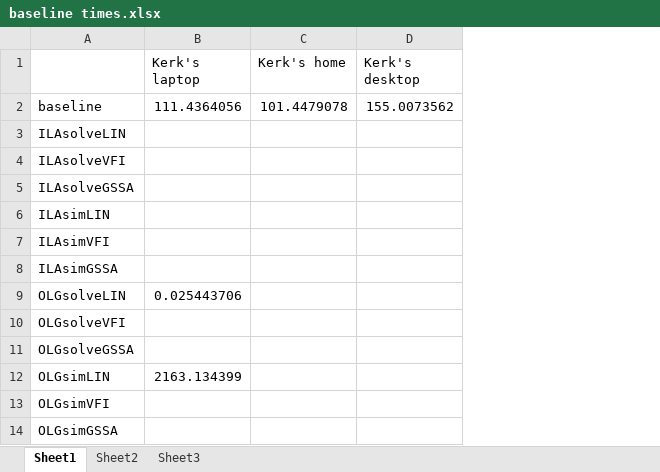
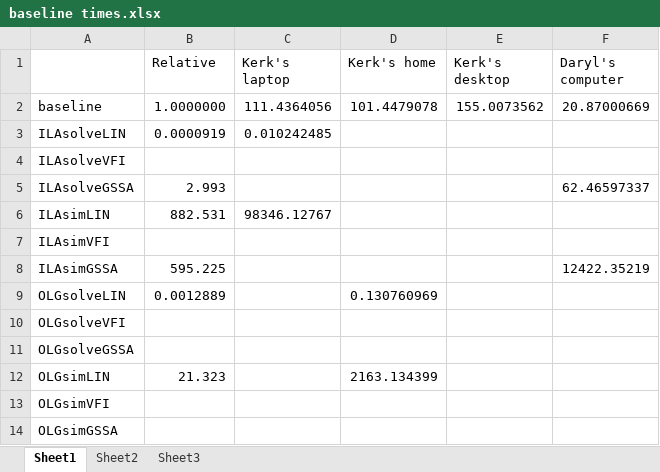
Before and after one commit to econdaryl/PolicyUncertainty, an Excel workbook: Simple ILA/Results baseline/baseline times.xlsx, sheet Sheet1, drawn as a sheet; values as stored, in another font and other column widths than the file's, no borders; addresses are those after the commit; the diff names each change by its address in the sheet, - before the commit and + after, or states it on an @@ line.

```diff
--- a/Simple ILA/Results baseline/baseline times.xlsx (sheet Sheet1)
+++ b/Simple ILA/Results baseline/baseline times.xlsx (sheet Sheet1)
+column B (Relative), rows 2-12: 1.0000000 | 0.0000919 |  | 2.993 | 882.531 |  | 595.225 | 0.0012889 |  |  | 21.323
+column F (Daryl's computer), rows 2-8: 20.87000669 |  |  | 62.46597337 |  |  | 12422.35219
-C3 (Kerk's laptop): (empty)
+C3 (Kerk's laptop): 0.010242485
-C6 (Kerk's laptop): (empty)
+C6 (Kerk's laptop): 98346.12767
-C9 (Kerk's laptop): 0.025443706
+C9 (Kerk's laptop): (empty)
-D9 (Kerk's home): (empty)
+D9 (Kerk's home): 0.130760969
-C12 (Kerk's laptop): 2163.134399
+C12 (Kerk's laptop): (empty)
-D12 (Kerk's home): (empty)
+D12 (Kerk's home): 2163.134399
```
Also changed, not shown: 13 other files.
